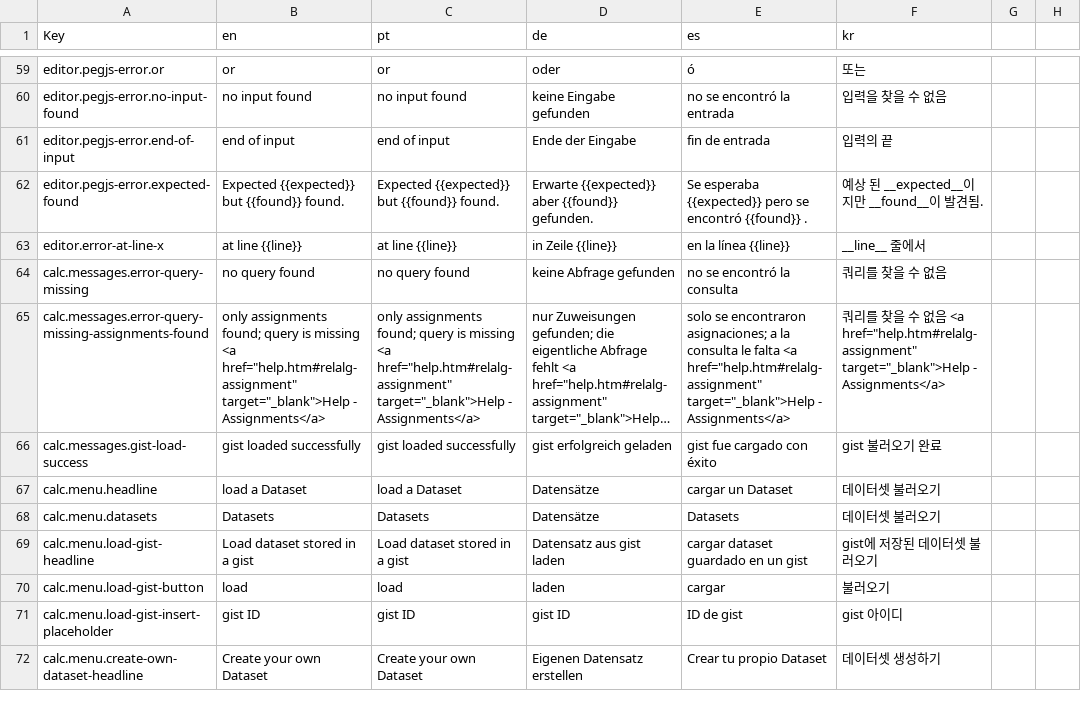
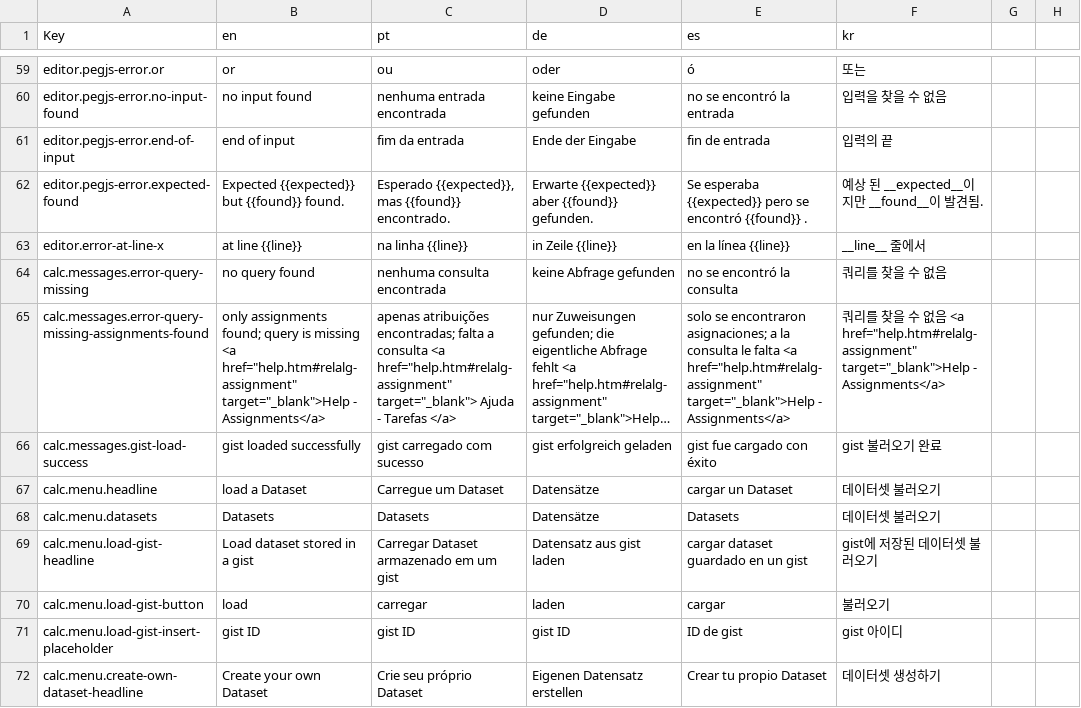
Before and after one commit to dbis-uibk/relax, a CSV file: src/locales/languages.csv, drawn as a sheet; only a part is shown, gaps mark what is left out; long unchanged cells end in …; the diff covers the shown part only; the diff names each change by its address in the sheet, - before the commit and + after, or states it on an @@ line.

```diff
--- a/src/locales/languages.csv
+++ b/src/locales/languages.csv
-C59 (pt): or
+C59 (pt): ou
-C60 (pt): no input found
+C60 (pt): nenhuma entrada encontrada
-C61 (pt): end of input
+C61 (pt): fim da entrada
-C62 (pt): Expected {{expected}} but {{found}} found.
+C62 (pt): Esperado {{expected}}, mas {{found}} encontrado.
-C63 (pt): at line {{line}}
+C63 (pt): na linha {{line}}
-C64 (pt): no query found
+C64 (pt): nenhuma consulta encontrada
-C65 (pt): only assignments found; query is missing <a href="help.htm#relalg-assignment" target="_blank">Help - Assignments</a>
+C65 (pt): apenas atribuições encontradas; falta a consulta <a href="help.htm#relalg-assignment" target="_blank"> Ajuda - Tarefas </a>
-C66 (pt): gist loaded successfully
+C66 (pt): gist carregado com sucesso
-C67 (pt): load a Dataset
+C67 (pt): Carregue um Dataset
-C69 (pt): Load dataset stored in a gist
+C69 (pt): Carregar Dataset armazenado em um gist
-C70 (pt): load
+C70 (pt): carregar
-C72 (pt): Create your own Dataset
+C72 (pt): Crie seu próprio Dataset
```
Also changed, not shown: 74 edited cells elsewhere in this file, 2 other files.
